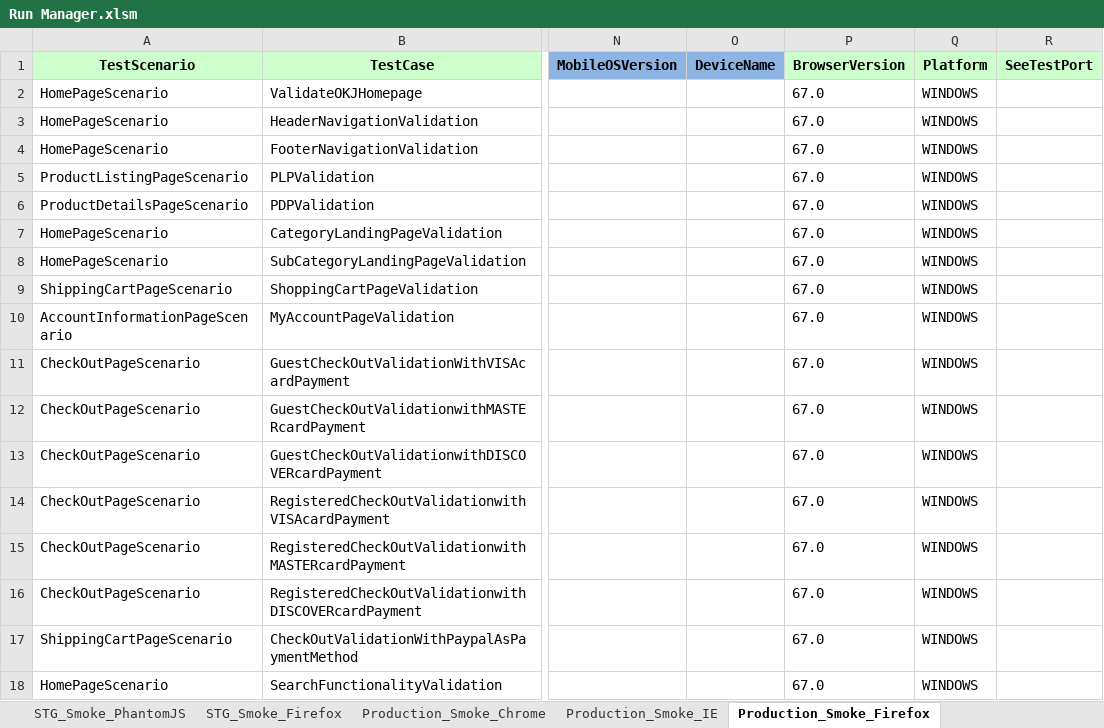
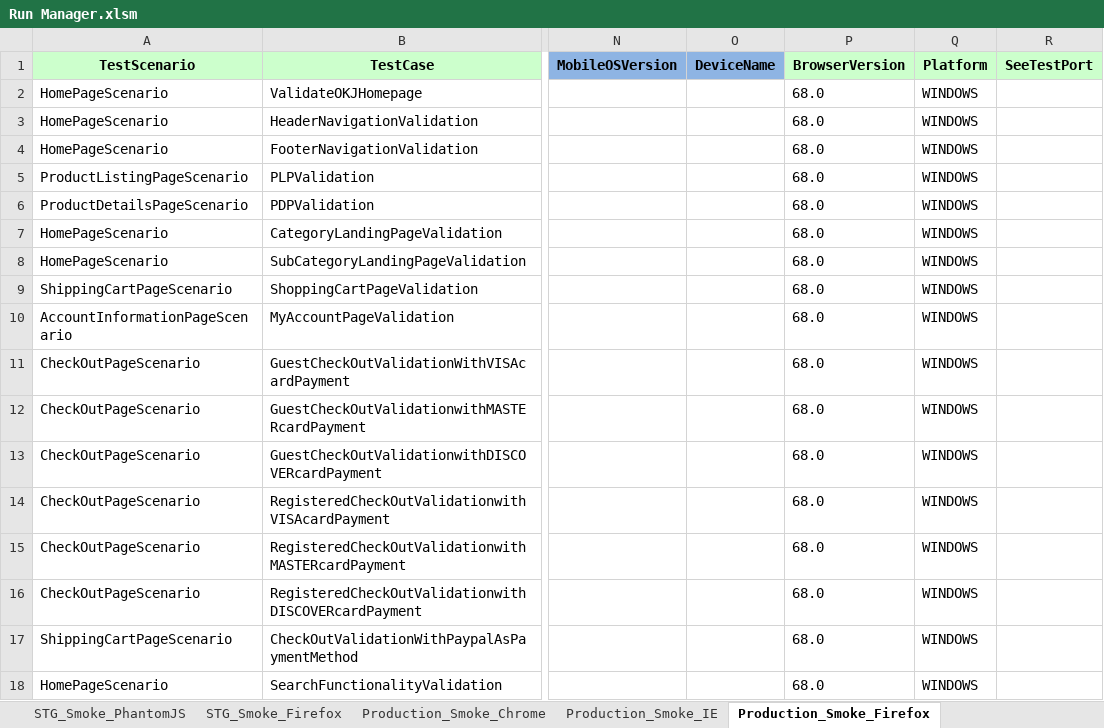
Before and after one commit to Rmidathala/OKJAnt, an Excel workbook: OKJ_GIT/Run Manager.xlsm, sheet Production_Smoke_Firefox, drawn as a sheet; only a part is shown, gaps mark what is left out; values as stored, in another font and other column widths than the file's, no borders; the diff names each change by its address in the sheet, - before the commit and + after, or states it on an @@ line.

Commit message:
Updated the elements for firefox browser

```diff
--- a/OKJ_GIT/Run Manager.xlsm (sheet Production_Smoke_Firefox)
+++ b/OKJ_GIT/Run Manager.xlsm (sheet Production_Smoke_Firefox)
-P2:P18 (BrowserVersion): 67.0
+P2:P18 (BrowserVersion): 68.0
```
Also changed, not shown: 9 other files.
